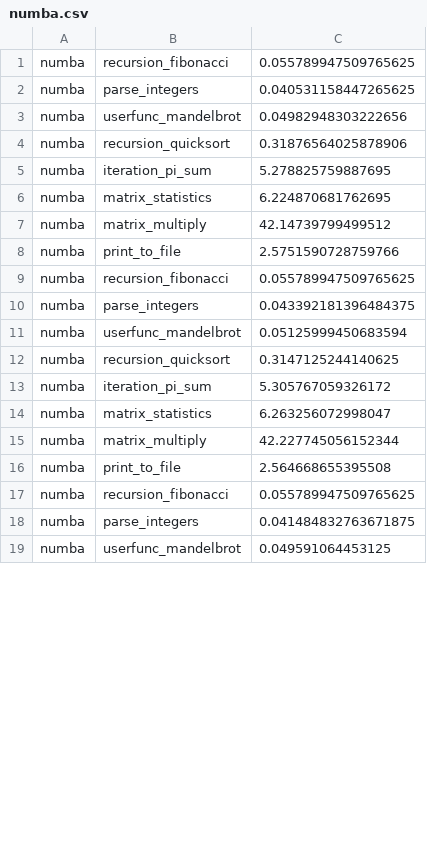
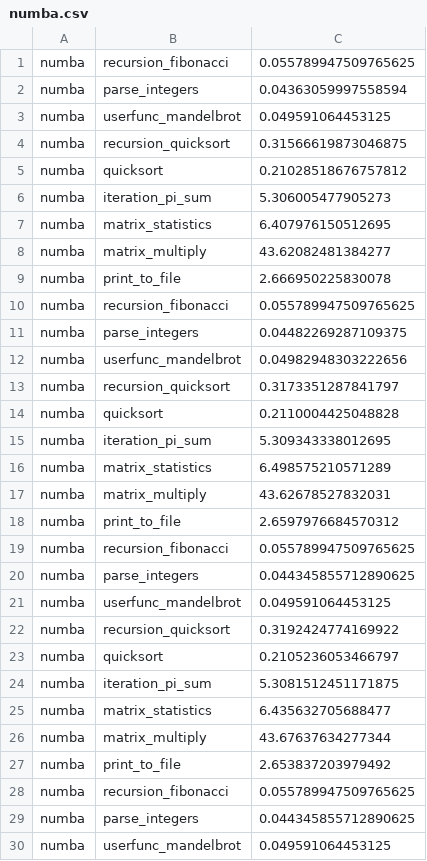
Before and after one commit to pyatcoder/Microbenchmarks, a CSV file: benchmarks/numba.csv, drawn as a sheet; only a part is shown; the diff covers the shown part only.

```diff
--- a/benchmarks/numba.csv
+++ b/benchmarks/numba.csv
@@ -1,19 +1,30 @@
 numba,recursion_fibonacci,0.055789947509765625
-numba,parse_integers,0.040531158447265625
+numba,parse_integers,0.04363059997558594
+numba,userfunc_mandelbrot,0.049591064453125
+numba,recursion_quicksort,0.31566619873046875
+numba,quicksort,0.21028518676757812
+numba,iteration_pi_sum,5.306005477905273
+numba,matrix_statistics,6.407976150512695
+numba,matrix_multiply,43.62082481384277
+numba,print_to_file,2.666950225830078
+numba,recursion_fibonacci,0.055789947509765625
+numba,parse_integers,0.04482269287109375
 numba,userfunc_mandelbrot,0.04982948303222656
-numba,recursion_quicksort,0.31876564025878906
-numba,iteration_pi_sum,5.278825759887695
-numba,matrix_statistics,6.224870681762695
-numba,matrix_multiply,42.14739799499512
-numba,print_to_file,2.5751590728759766
+numba,recursion_quicksort,0.3173351287841797
+numba,quicksort,0.2110004425048828
+numba,iteration_pi_sum,5.309343338012695
+numba,matrix_statistics,6.498575210571289
+numba,matrix_multiply,43.62678527832031
+numba,print_to_file,2.6597976684570312
 numba,recursion_fibonacci,0.055789947509765625
-numba,parse_integers,0.043392181396484375
-numba,userfunc_mandelbrot,0.05125999450683594
-numba,recursion_quicksort,0.3147125244140625
-numba,iteration_pi_sum,5.305767059326172
-numba,matrix_statistics,6.263256072998047
-numba,matrix_multiply,42.227745056152344
-numba,print_to_file,2.564668655395508
+numba,parse_integers,0.044345855712890625
+numba,userfunc_mandelbrot,0.049591064453125
+numba,recursion_quicksort,0.3192424774169922
+numba,quicksort,0.2105236053466797
+numba,iteration_pi_sum,5.3081512451171875
+numba,matrix_statistics,6.435632705688477
+numba,matrix_multiply,43.67637634277344
+numba,print_to_file,2.653837203979492
 numba,recursion_fibonacci,0.055789947509765625
-numba,parse_integers,0.041484832763671875
+numba,parse_integers,0.044345855712890625
 numba,userfunc_mandelbrot,0.049591064453125
```
Also changed, not shown: 1 added row, 5 removed rows and 13 edited cells elsewhere in this file, benchmarks.csv, benchmarks/cython.csv, 23 other files.
